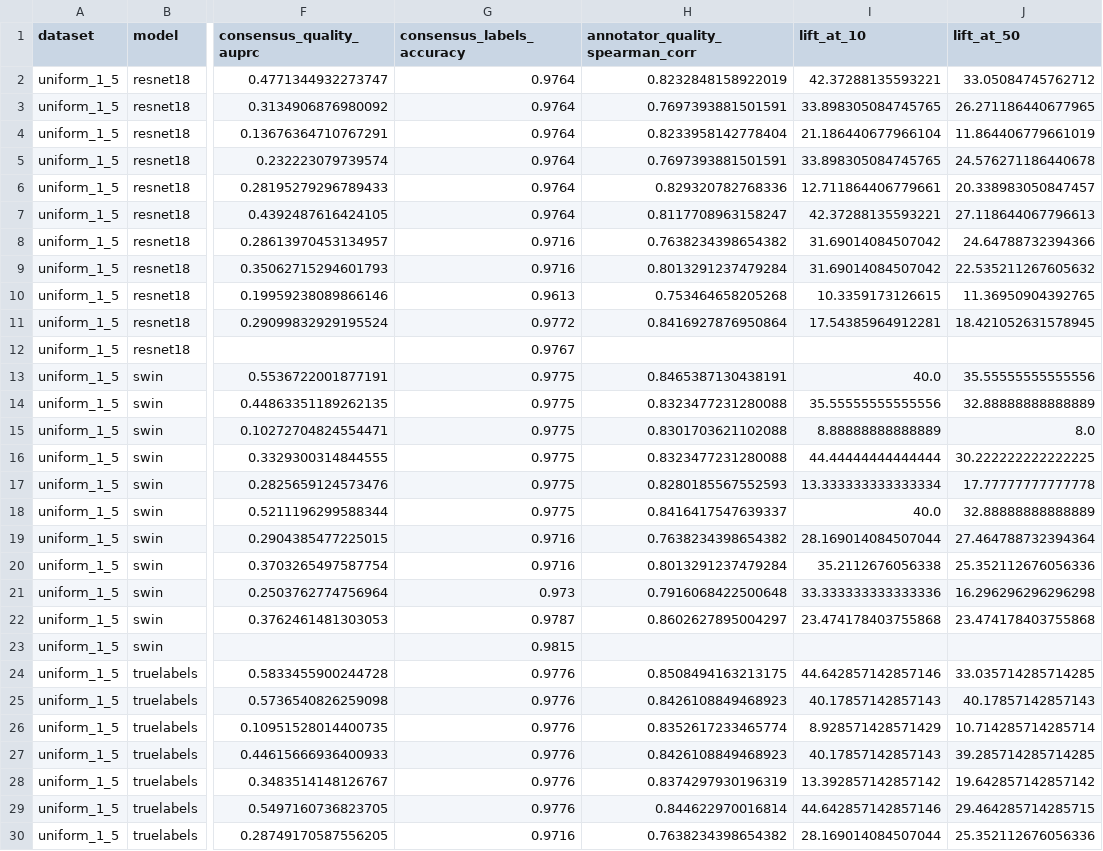
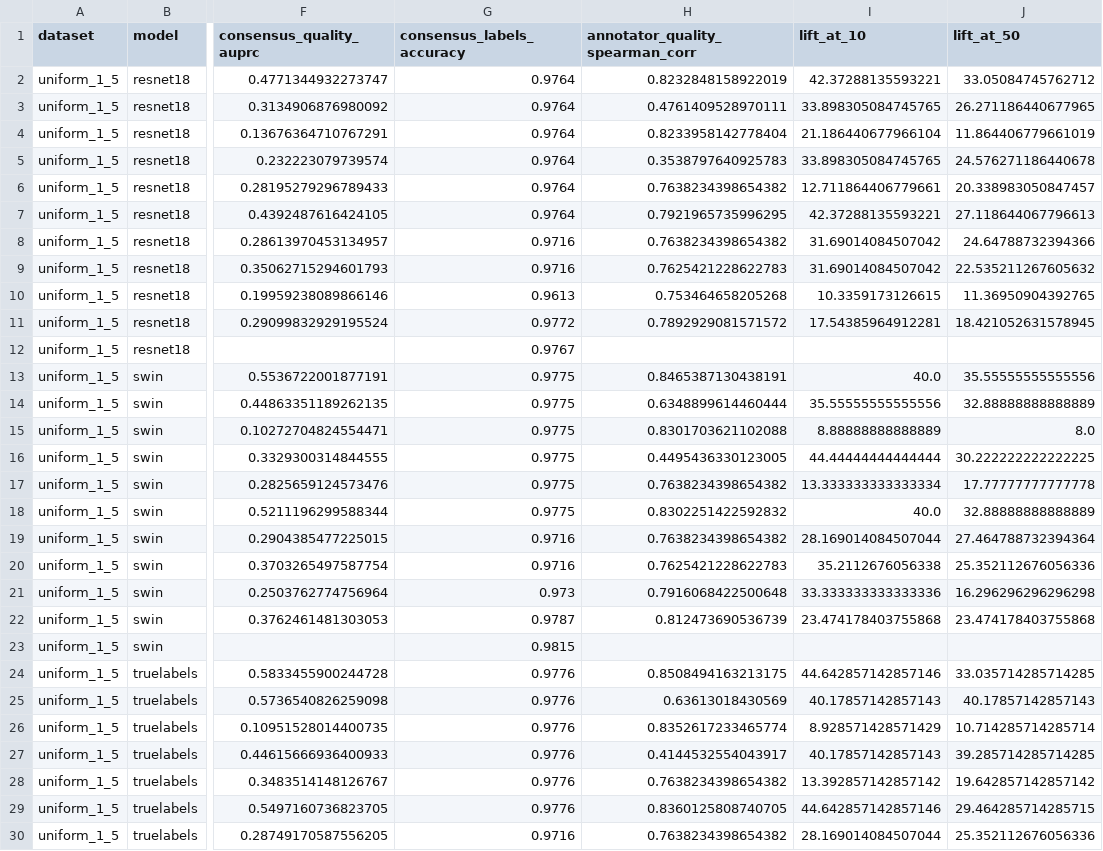
Before and after one commit to cleanlab/multiannotator-benchmarks, a CSV file: benchmark_results/results_uniform.csv, drawn as a sheet; only a part is shown, gaps mark what is left out; the diff covers the shown part only; the diff names each change by its address in the sheet, - before the commit and + after, or states it on an @@ line.

```diff
--- a/benchmark_results/results_uniform.csv
+++ b/benchmark_results/results_uniform.csv
-H3 (annotator_quality_spearman_corr): 0.7697393881501591
+H3 (annotator_quality_spearman_corr): 0.4761409528970111
-H5 (annotator_quality_spearman_corr): 0.7697393881501591
+H5 (annotator_quality_spearman_corr): 0.3538797640925783
-H6 (annotator_quality_spearman_corr): 0.829320782768336
+H6 (annotator_quality_spearman_corr): 0.7638234398654382
-H7 (annotator_quality_spearman_corr): 0.8117708963158247
+H7 (annotator_quality_spearman_corr): 0.7921965735996295
-H9 (annotator_quality_spearman_corr): 0.8013291237479284
+H9 (annotator_quality_spearman_corr): 0.7625421228622783
-H11 (annotator_quality_spearman_corr): 0.8416927876950864
+H11 (annotator_quality_spearman_corr): 0.7892929081571572
-H14 (annotator_quality_spearman_corr): 0.8323477231280088
+H14 (annotator_quality_spearman_corr): 0.6348899614460444
-H16 (annotator_quality_spearman_corr): 0.8323477231280088
+H16 (annotator_quality_spearman_corr): 0.4495436330123005
-H17 (annotator_quality_spearman_corr): 0.8280185567552593
+H17 (annotator_quality_spearman_corr): 0.7638234398654382
-H18 (annotator_quality_spearman_corr): 0.8416417547639337
+H18 (annotator_quality_spearman_corr): 0.8302251422592832
-H20 (annotator_quality_spearman_corr): 0.8013291237479284
+H20 (annotator_quality_spearman_corr): 0.7625421228622783
-H22 (annotator_quality_spearman_corr): 0.8602627895004297
+H22 (annotator_quality_spearman_corr): 0.812473690536739
-H25 (annotator_quality_spearman_corr): 0.8426108849468923
+H25 (annotator_quality_spearman_corr): 0.63613018430569
-H27 (annotator_quality_spearman_corr): 0.8426108849468923
+H27 (annotator_quality_spearman_corr): 0.4144532554043917
-H28 (annotator_quality_spearman_corr): 0.8374297930196319
+H28 (annotator_quality_spearman_corr): 0.7638234398654382
-H29 (annotator_quality_spearman_corr): 0.844622970016814
+H29 (annotator_quality_spearman_corr): 0.8360125808740705
```
Also changed, not shown: 2 edited cells elsewhere in this file, benchmark_results/results_complete.csv, benchmark_results/results_worst.csv, 9 other files.
